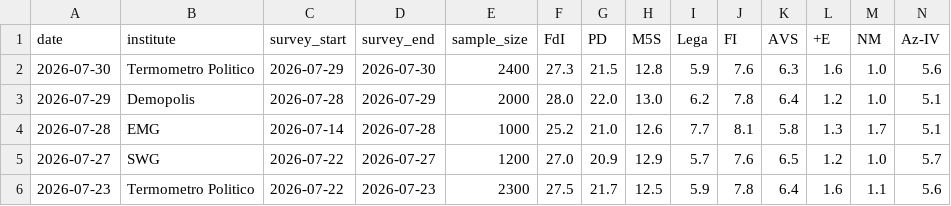
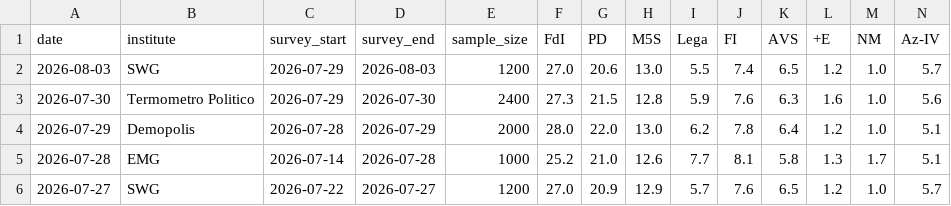
Before and after one commit to agoldhammer/ItalPolls, a CSV file: italian_polls.csv, drawn as a sheet; only a part is shown; the shorter side is filled out with more unchanged rows; rows hold the shown columns only; the diff names each change by its address in the sheet, - before the commit and + after, or states it on an @@ line.

```diff
--- a/italian_polls.csv
+++ b/italian_polls.csv
+row 2: 2026-08-03 | SWG | 2026-07-29 | 2026-08-03 | 1200 | 27.0 | 20.6 | 13.0 | 5.5 | 7.4 | 6.5 | 1.2 | 1.0 | 5.7
```
Also changed, not shown: 3 other files.
